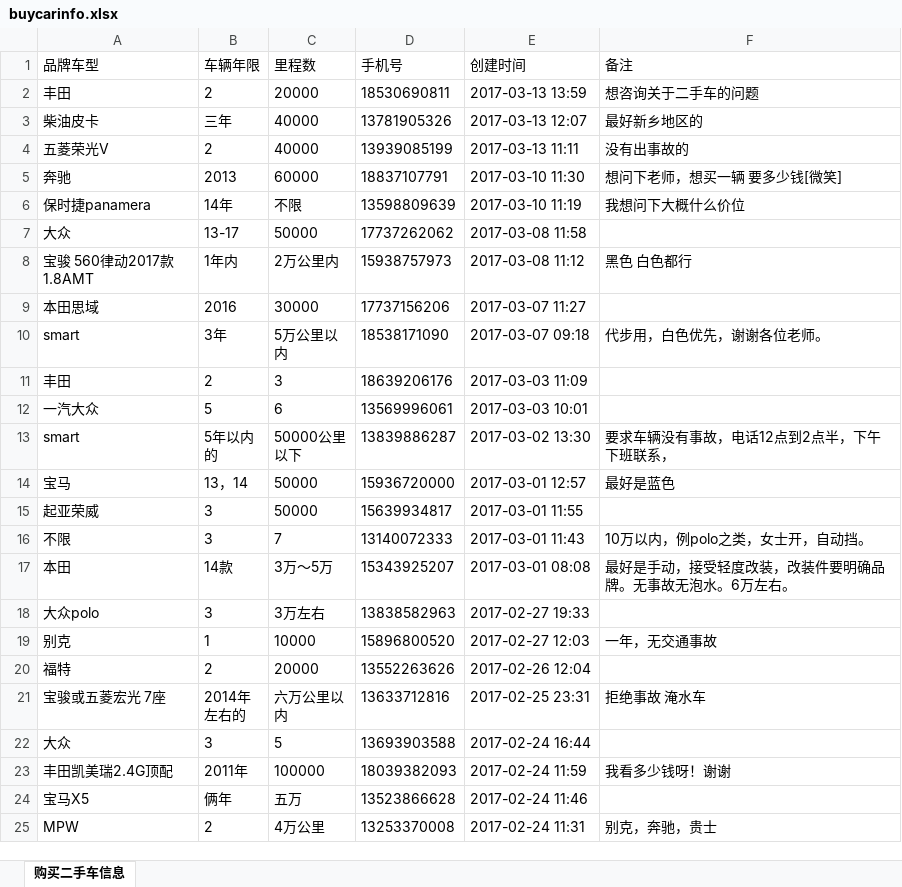
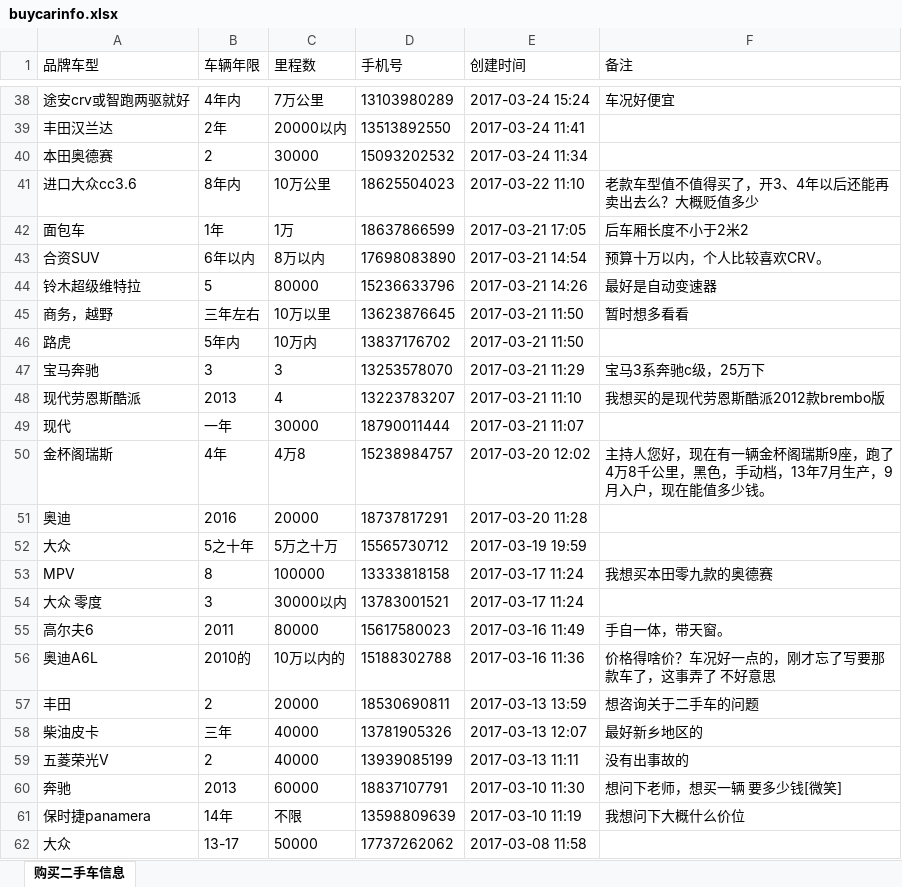
Before and after one commit to BowenZ/heapotyun, an Excel workbook: private/sijiache/buycarinfo.xlsx, sheet 购买二手车信息, drawn as a sheet; only a part is shown, gaps mark what is left out; the shorter side is filled out with more unchanged rows; values as stored, in another font and other column widths than the file's, no borders; the diff covers the shown part only; the diff names each change by its address in the sheet, - before the commit and + after, or states it on an @@ line.

```diff
--- a/private/sijiache/buycarinfo.xlsx (sheet 购买二手车信息)
+++ b/private/sijiache/buycarinfo.xlsx (sheet 购买二手车信息)
+row 38: 途安crv或智跑两驱就好 | 4年内 | 7万公里 | 13103980289 | 2017-03-24 15:24 | 车况好便宜
+row 39: 丰田汉兰达 | 2年 | 20000以内 | 13513892550 | 2017-03-24 11:41
+row 40: 本田奥德赛 | 2 | 30000 | 15093202532 | 2017-03-24 11:34
+row 41: 进口大众cc3.6 | 8年内 | 10万公里 | 18625504023 | 2017-03-22 11:10 | 老款车型值不值得买了，开3、4年以后还能再卖出去么？大概贬值多少
+row 42: 面包车 | 1年 | 1万 | 18637866599 | 2017-03-21 17:05 | 后车厢长度不小于2米2
+row 43: 合资SUV | 6年以内 | 8万以内 | 17698083890 | 2017-03-21 14:54 | 预算十万以内，个人比较喜欢CRV。
+row 44: 铃木超级维特拉 | 5 | 80000 | 15236633796 | 2017-03-21 14:26 | 最好是自动变速器
+row 45: 商务，越野 | 三年左右 | 10万以里 | 13623876645 | 2017-03-21 11:50 | 暂时想多看看
+row 46: 路虎 | 5年内 | 10万内 | 13837176702 | 2017-03-21 11:50
+row 47: 宝马奔驰 | 3 | 3 | 13253578070 | 2017-03-21 11:29 | 宝马3系奔驰c级，25万下
+row 48: 现代劳恩斯酷派 | 2013 | 4 | 13223783207 | 2017-03-21 11:10 | 我想买的是现代劳恩斯酷派2012款brembo版
+row 49: 现代 | 一年 | 30000 | 18790011444 | 2017-03-21 11:07
+row 50: 金杯阁瑞斯 | 4年 | 4万8 | 15238984757 | 2017-03-20 12:02 | 主持人您好，现在有一辆金杯阁瑞斯9座，跑了4万8千公里，黑色，手动档，13年7月生产，9月入户，现在能值多少钱。
+row 51: 奥迪 | 2016 | 20000 | 18737817291 | 2017-03-20 11:28
+row 52: 大众 | 5之十年 | 5万之十万 | 15565730712 | 2017-03-19 19:59
+row 53: MPV | 8 | 100000 | 13333818158 | 2017-03-17 11:24 | 我想买本田零九款的奥德赛
+row 54: 大众 零度 | 3 | 30000以内 | 13783001521 | 2017-03-17 11:24
+row 55: 高尔夫6 | 2011 | 80000 | 15617580023 | 2017-03-16 11:49 | 手自一体，带天窗。
+row 56: 奥迪A6L | 2010的 | 10万以内的 | 15188302788 | 2017-03-16 11:36 | 价格得啥价？车况好一点的，刚才忘了写要那款车了，这事弄了 不好意思
```
Also changed, not shown: 36 added rows elsewhere in this sheet, private/sijiache/fixcarinfo.xlsx, private/sijiache/maintenanceinfo.xlsx, 2 other files.
